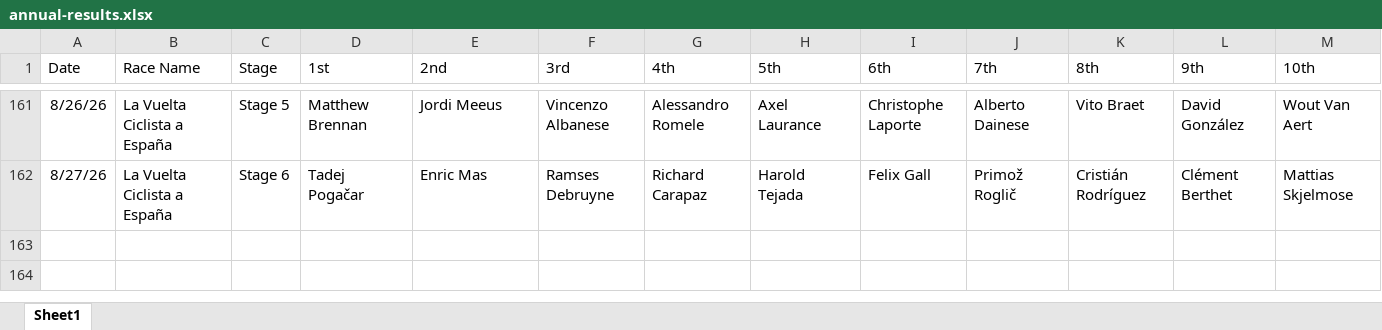
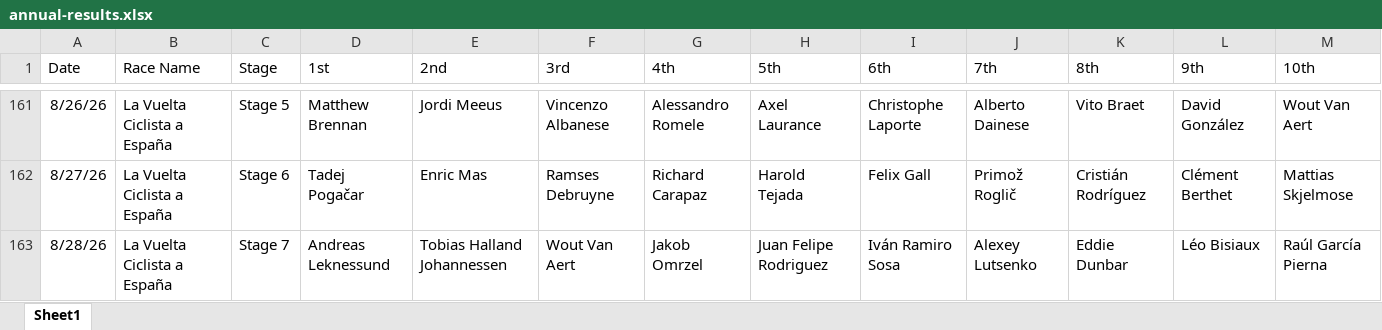
Before and after one commit to danpsh/2026-Fantasy-Cycling, an Excel workbook: annual-results.xlsx, sheet Sheet1, drawn as a sheet; only a part is shown, gaps mark what is left out; values as stored, in another font and other column widths than the file's, no borders; the diff names each change by its address in the sheet, - before the commit and + after, or states it on an @@ line.

Commit message:
Add files via upload

```diff
--- a/annual-results.xlsx (sheet Sheet1)
+++ b/annual-results.xlsx (sheet Sheet1)
+row 163: 8/28/26 | La Vuelta Ciclista a España | Stage 7 | Andreas Leknessund | Tobias Halland Johannessen | Wout Van Aert | Jakob Omrzel | Juan Felipe Rodriguez | Iván Ramiro Sosa | Alexey Lutsenko | Eddie Dunbar | Léo Bisiaux | Raúl García Pierna
```
